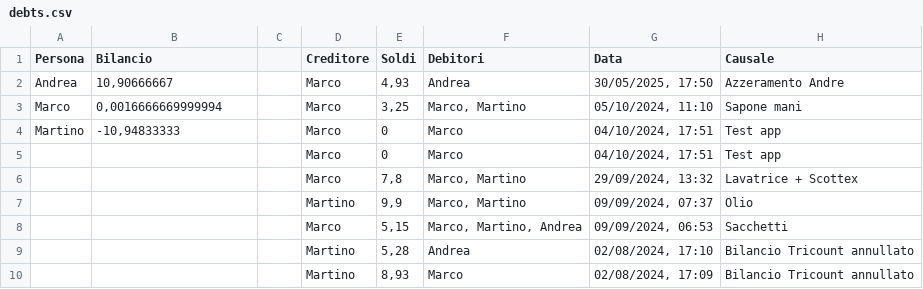
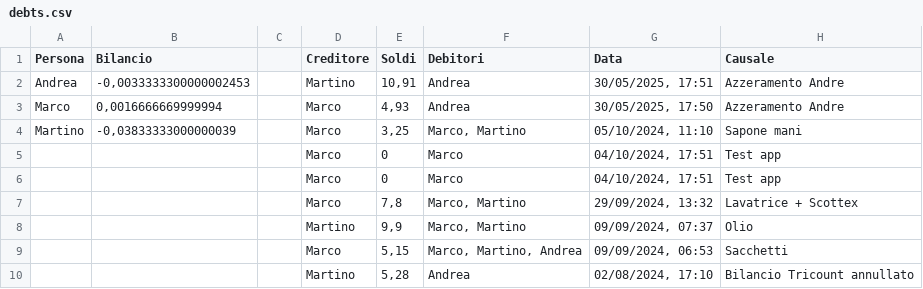
Before and after one commit to BertrandPouget/v0-litpi, a CSV file: data/debts.csv, drawn as a sheet; only a part is shown; the shorter side is filled out with more unchanged rows.

Commit message:
Add debt: martino paid 10.91€

```diff
--- a/data/debts.csv
+++ b/data/debts.csv
@@ -1,5 +1,6 @@
 Persona,Bilancio,,Creditore,Soldi,Debitori,Data,Causale
-Andrea,"10,90666667",,Marco,"4,93",Andrea,"30/05/2025, 17:50",Azzeramento Andre
-Marco,"0,0016666669999994",,Marco,"3,25","Marco, Martino","05/10/2024, 11:10",Sapone mani
-Martino,"-10,94833333",,Marco,0,Marco,"04/10/2024, 17:51",Test app
+Andrea,"-0,0033333300000002453",,Martino,"10,91",Andrea,"30/05/2025, 17:51",Azzeramento Andre
+Marco,"0,0016666669999994",,Marco,"4,93",Andrea,"30/05/2025, 17:50",Azzeramento Andre
+Martino,"-0,03833333000000039",,Marco,"3,25","Marco, Martino","05/10/2024, 11:10",Sapone mani
+,,,Marco,0,Marco,"04/10/2024, 17:51",Test app
 ,,,Marco,0,Marco,"04/10/2024, 17:51",Test app
```
